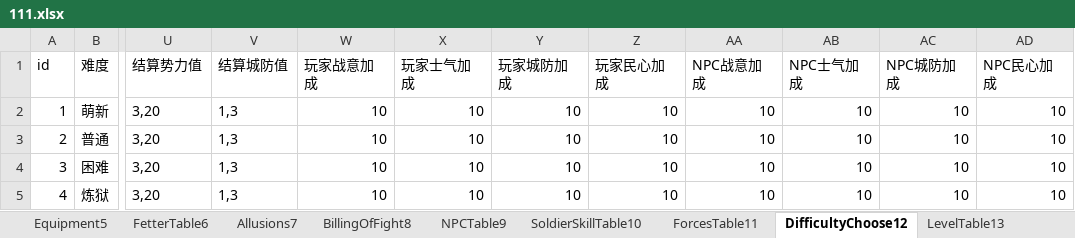
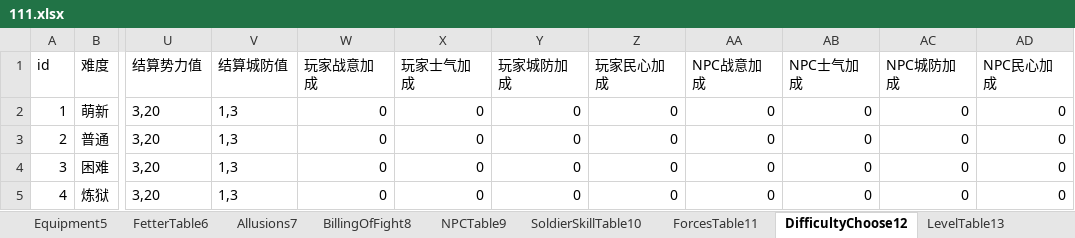
Before and after one commit to MiYanLiang/GameCommon, an Excel workbook: Conversion/AutoChangeJson/datasrc/111.xlsx, sheet DifficultyChoose12, drawn as a sheet; only a part is shown, gaps mark what is left out; values as stored, in another font and other column widths than the file's, no borders; the diff names each change by its address in the sheet, - before the commit and + after, or states it on an @@ line.

```diff
--- a/Conversion/AutoChangeJson/datasrc/111.xlsx (sheet DifficultyChoose12)
+++ b/Conversion/AutoChangeJson/datasrc/111.xlsx (sheet DifficultyChoose12)
-W2:W5 (玩家战意加成): 10
+W2:W5 (玩家战意加成): 0
-X2:X5 (玩家士气加成): 10
+X2:X5 (玩家士气加成): 0
-Y2:Y5 (玩家城防加成): 10
+Y2:Y5 (玩家城防加成): 0
-Z2:Z5 (玩家民心加成): 10
+Z2:Z5 (玩家民心加成): 0
-AA2:AA5 (NPC战意加成): 10
+AA2:AA5 (NPC战意加成): 0
-AB2:AB5 (NPC士气加成): 10
+AB2:AB5 (NPC士气加成): 0
-AC2:AC5 (NPC城防加成): 10
+AC2:AC5 (NPC城防加成): 0
-AD2:AD5 (NPC民心加成): 10
+AD2:AD5 (NPC民心加成): 0
```
Also changed, not shown: sheet Event20, 3 other files.
